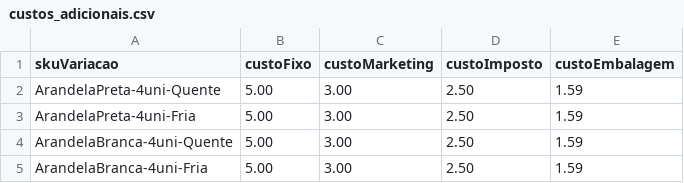
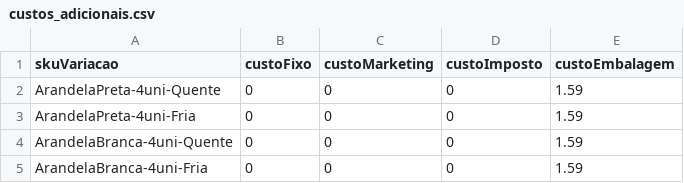
Before and after one commit to JpMarinoto/ControleFinanceiroE-commerce, a CSV file: dados/custos_adicionais.csv, drawn as a sheet.

```diff
--- a/dados/custos_adicionais.csv
+++ b/dados/custos_adicionais.csv
@@ -1,5 +1,5 @@
 skuVariacao,custoFixo,custoMarketing,custoImposto,custoEmbalagem
-ArandelaPreta-4uni-Quente,5.00,3.00,2.50,1.59
-ArandelaPreta-4uni-Fria,5.00,3.00,2.50,1.59
-ArandelaBranca-4uni-Quente,5.00,3.00,2.50,1.59
-ArandelaBranca-4uni-Fria,5.00,3.00,2.50,1.59
+ArandelaPreta-4uni-Quente,0,0,0,1.59
+ArandelaPreta-4uni-Fria,0,0,0,1.59
+ArandelaBranca-4uni-Quente,0,0,0,1.59
+ArandelaBranca-4uni-Fria,0,0,0,1.59
```
Also changed, not shown: 1 other file.
